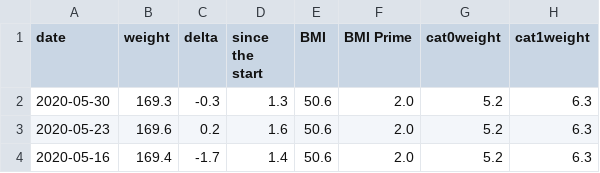
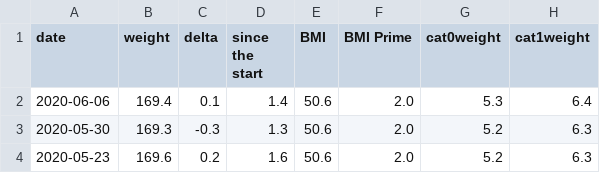
Before and after one commit to kbaikov/weight, a CSV file: result.csv, drawn as a sheet; only a part is shown; the shorter side is filled out with more unchanged rows.

Commit message:
2020-W23 update

```diff
--- a/result.csv
+++ b/result.csv
@@ -1,2 +1,3 @@
 date,weight,delta,since the start,BMI,BMI Prime,cat0weight,cat1weight
+2020-06-06,169.4,0.1,1.4,50.6,2.0,5.3,6.4
 2020-05-30,169.3,-0.3,1.3,50.6,2.0,5.2,6.3
```
